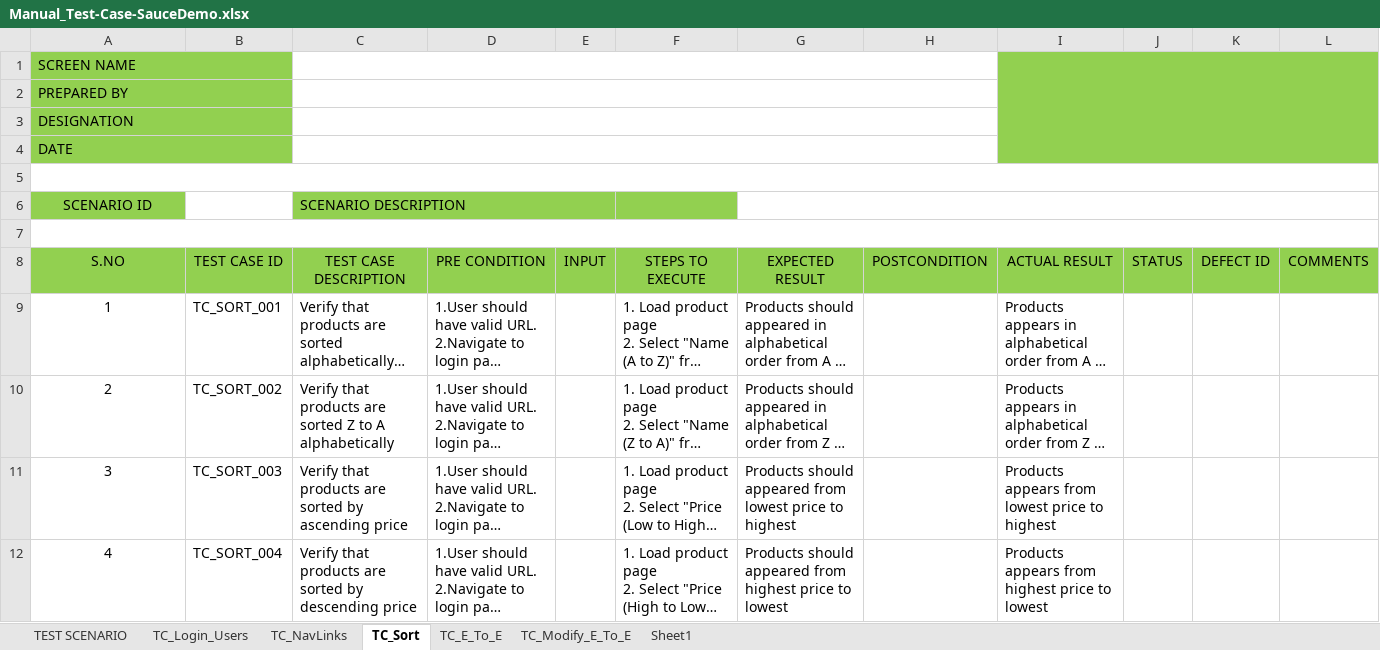
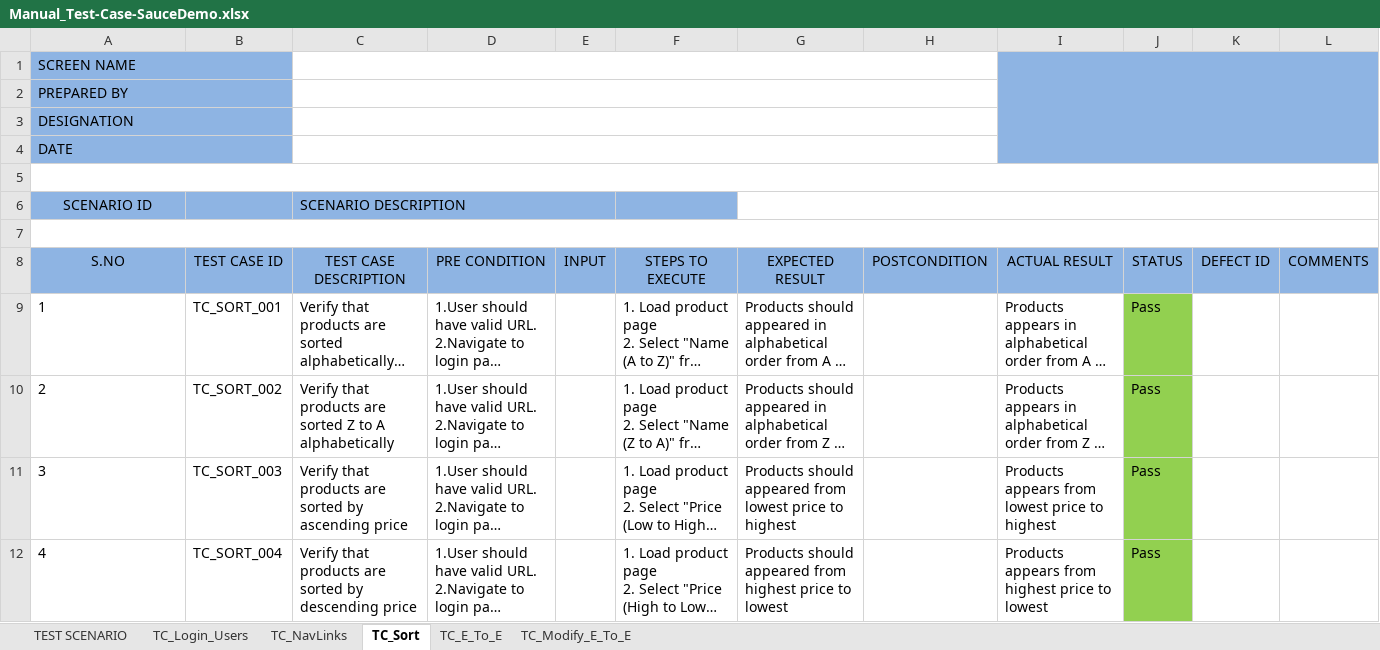
Before and after one commit to rupa251989/sauce-app-automation-framework, an Excel workbook: documents/Manual_Test-Case-SauceDemo.xlsx, sheet TC_Sort, drawn as a sheet; long unchanged cells end in …; values as stored, in another font and other column widths than the file's, no borders; the diff names each change by its address in the sheet, - before the commit and + after, or states it on an @@ line.

```diff
--- a/documents/Manual_Test-Case-SauceDemo.xlsx (sheet TC_Sort)
+++ b/documents/Manual_Test-Case-SauceDemo.xlsx (sheet TC_Sort)
-sheet tab: Sheet1
-A1:B4 fill: #92D050
+A1:B4 fill: #8EB4E3
-I1:L4 fill: #92D050
+I1:L4 fill: #8EB4E3
-A6 fill: #92D050
+A6 fill: #8EB4E3
-B6 fill: none
+B6 fill: #8EB4E3
-C6:F6 fill: #92D050
+C6:F6 fill: #8EB4E3
-A8:L8 fill: #92D050
+A8:L8 fill: #8EB4E3
-A9:A12 alignment: center
+A9:A12 alignment: left
-J9:J12 (STATUS): (empty)
+J9:J12 (STATUS): Pass
-J9:J12 fill: none
+J9:J12 fill: #92D050
```
Also changed, not shown: sheet TC_Login_Users, sheet TC_NavLinks, sheet TC_E_To_E, sheet TC_Modify_E_To_E, sheet TEST SCENARIO, documents/Issues & Defect Reporting.xlsx.
